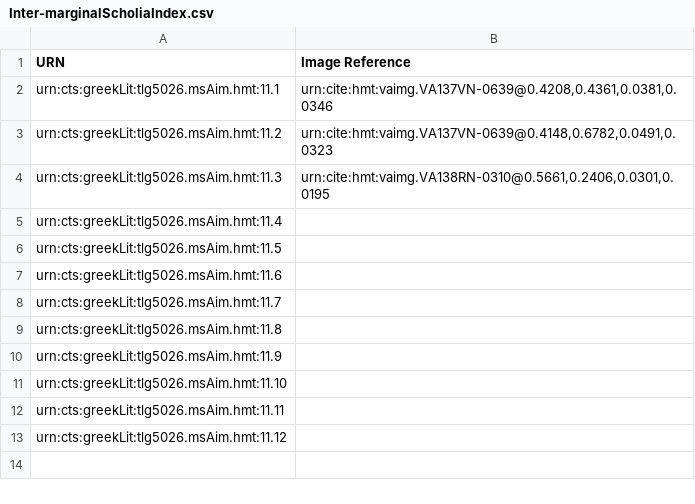
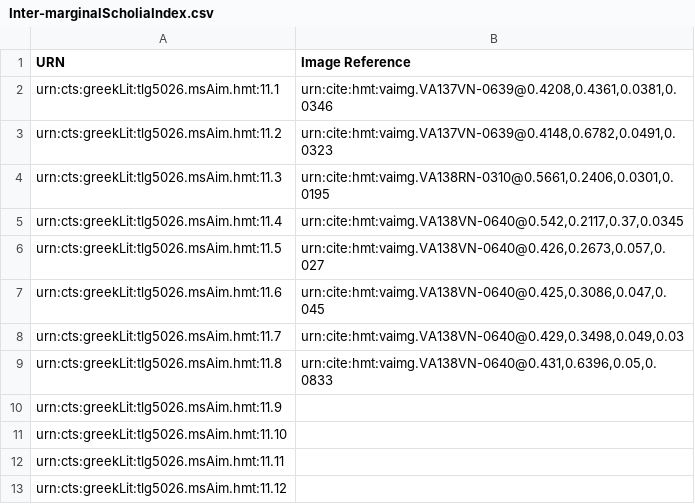
Before and after one commit to HCMID/closed-hmt-iliad11, a CSV file: Indices/Inter-marginalScholiaIndex.csv, drawn as a sheet; the diff names each change by its address in the sheet, - before the commit and + after, or states it on an @@ line.

Commit message:
Update Inter-marginalScholiaIndex.csv

```diff
--- a/Indices/Inter-marginalScholiaIndex.csv
+++ b/Indices/Inter-marginalScholiaIndex.csv
-B5 (Image Reference): (empty)
+B5 (Image Reference): urn:cite:hmt:vaimg.VA138VN-0640@0.542,0.2117,0.37,0.0345
-B6 (Image Reference): (empty)
+B6 (Image Reference): urn:cite:hmt:vaimg.VA138VN-0640@0.426,0.2673,0.057,0.027
-B7 (Image Reference): (empty)
+B7 (Image Reference): urn:cite:hmt:vaimg.VA138VN-0640@0.425,0.3086,0.047,0.045
-B8 (Image Reference): (empty)
+B8 (Image Reference): urn:cite:hmt:vaimg.VA138VN-0640@0.429,0.3498,0.049,0.03
-B9 (Image Reference): (empty)
+B9 (Image Reference): urn:cite:hmt:vaimg.VA138VN-0640@0.431,0.6396,0.05,0.0833
```
